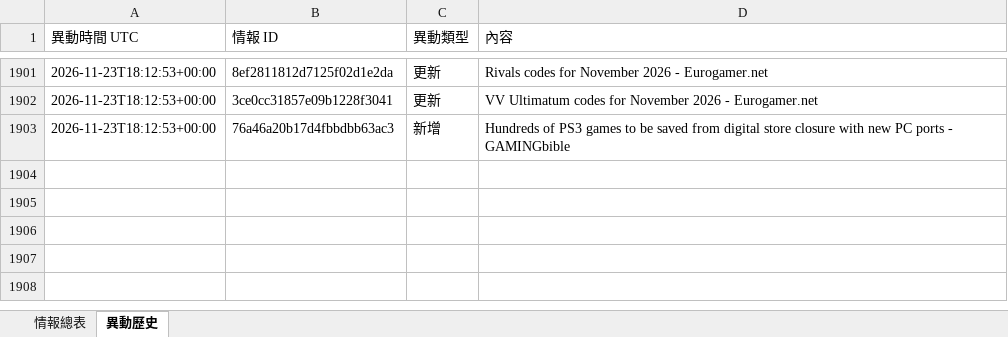
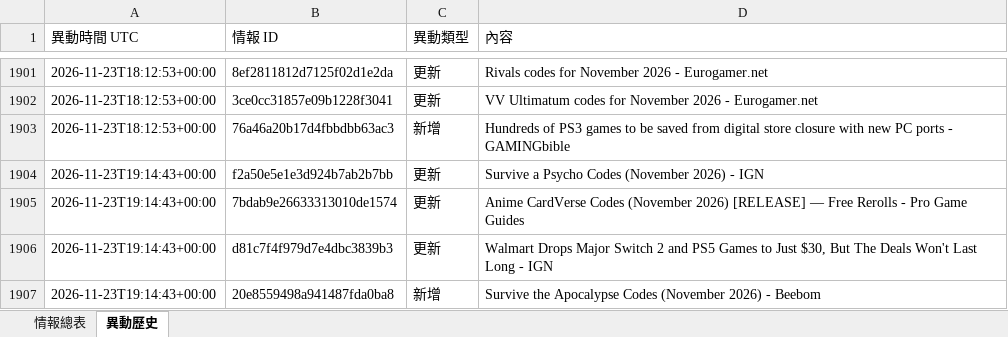
Before and after one commit to jerry000123456789-art/game-intel1, an Excel workbook: docs/game_intel.xlsx, sheet 異動歷史, drawn as a sheet; only a part is shown, gaps mark what is left out; values as stored, in another font and other column widths than the file's, no borders; the diff names each change by its address in the sheet, - before the commit and + after, or states it on an @@ line.

```diff
--- a/docs/game_intel.xlsx (sheet 異動歷史)
+++ b/docs/game_intel.xlsx (sheet 異動歷史)
+row 1904: 2026-11-23T19:14:43+00:00 | f2a50e5e1e3d924b7ab2b7bb | 更新 | Survive a Psycho Codes (November 2026) - IGN
+row 1905: 2026-11-23T19:14:43+00:00 | 7bdab9e26633313010de1574 | 更新 | Anime CardVerse Codes (November 2026) [RELEASE] — Free Rerolls - Pro Game Guides
+row 1906: 2026-11-23T19:14:43+00:00 | d81c7f4f979d7e4dbc3839b3 | 更新 | Walmart Drops Major Switch 2 and PS5 Games to Just $30, But The Deals Won't Last Long - IGN
+row 1907: 2026-11-23T19:14:43+00:00 | 20e8559498a941487fda0ba8 | 新增 | Survive the Apocalypse Codes (November 2026) - Beebom
```
Also changed, not shown: sheet 情報總表, 4 other files.
